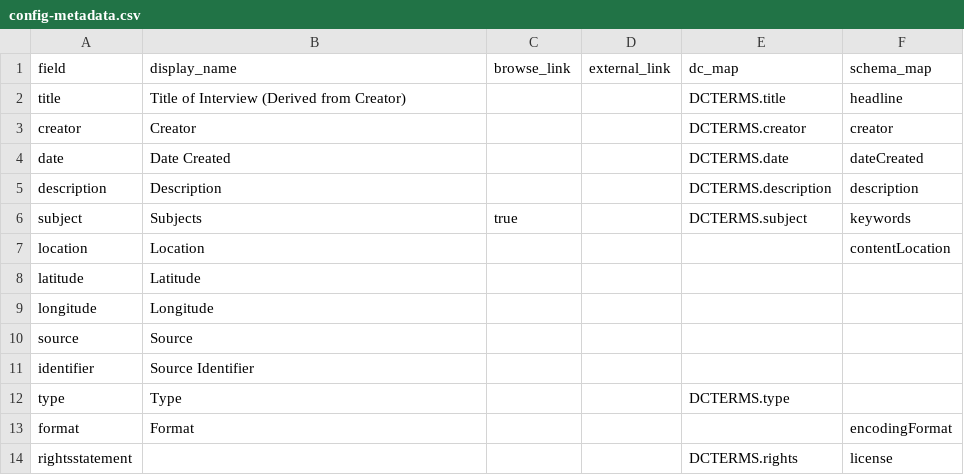
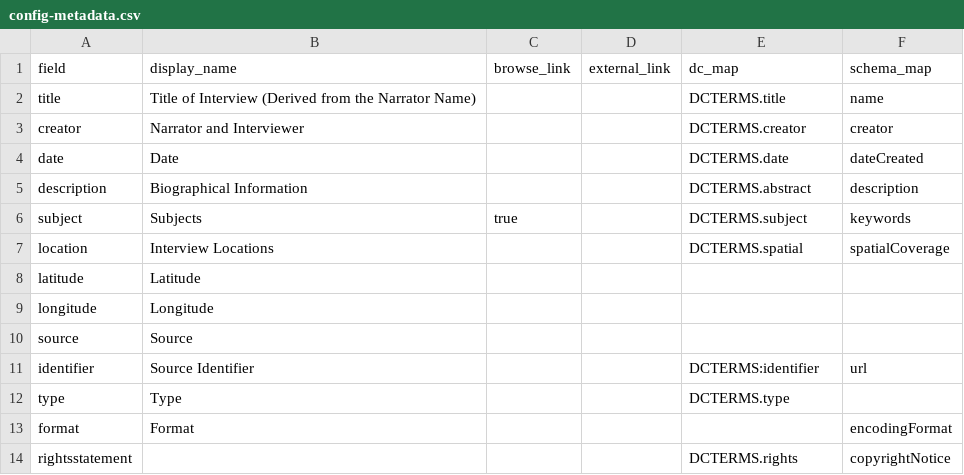
Before and after one commit to info663-fa24/team2, a CSV file: _data/config-metadata.csv, drawn as a sheet.

Commit message:
Update config-metadata.csv
Updating labels and dc term/schema.org mapping

```diff
--- a/_data/config-metadata.csv
+++ b/_data/config-metadata.csv
@@ -1,8 +1,8 @@
 field,display_name,browse_link,external_link,dc_map,schema_map
-title,Title of Interview (Derived from Creator),,,DCTERMS.title,headline
-creator,Creator,,,DCTERMS.creator,creator
-date,Date Created,,,DCTERMS.date,dateCreated
-description,Description,,,DCTERMS.description,description
+title,Title of Interview (Derived from the Narrator Name),,,DCTERMS.title,name
+creator,Narrator and Interviewer,,,DCTERMS.creator,creator
+date,Date,,,DCTERMS.date,dateCreated
+description,Biographical Information,,,DCTERMS.abstract,description
 subject,Subjects,true,,DCTERMS.subject,keywords
-location,Location,,,,contentLocation
+location,Interview Locations,,,DCTERMS.spatial,spatialCoverage
 latitude,Latitude,,,,
@@ -10,5 +10,5 @@ longitude,Longitude,,,,
 source,Source,,,,
-identifier,Source Identifier,,,,
+identifier,Source Identifier,,,DCTERMS:identifier,url
 type,Type,,,DCTERMS.type,
 format,Format,,,,encodingFormat
-rightsstatement,,,,DCTERMS.rights,license
+rightsstatement,,,,DCTERMS.rights,copyrightNotice
```
